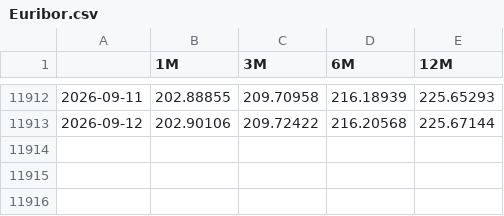
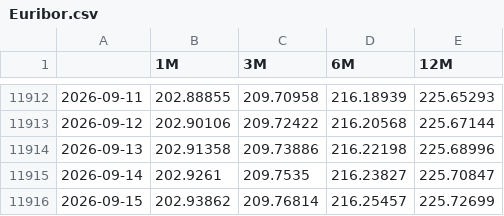
Before and after one commit to MarioPEL58/Finance, a CSV file: data/Tassi/Euribor.csv, drawn as a sheet; only a part is shown, gaps mark what is left out; the diff names each change by its address in the sheet, - before the commit and + after, or states it on an @@ line.

```diff
--- a/data/Tassi/Euribor.csv
+++ b/data/Tassi/Euribor.csv
+row 11914: 2026-09-13 | 202.91358 | 209.73886 | 216.22198 | 225.68996
+row 11915: 2026-09-14 | 202.9261 | 209.7535 | 216.23827 | 225.70847
+row 11916: 2026-09-15 | 202.93862 | 209.76814 | 216.25457 | 225.72699
```
